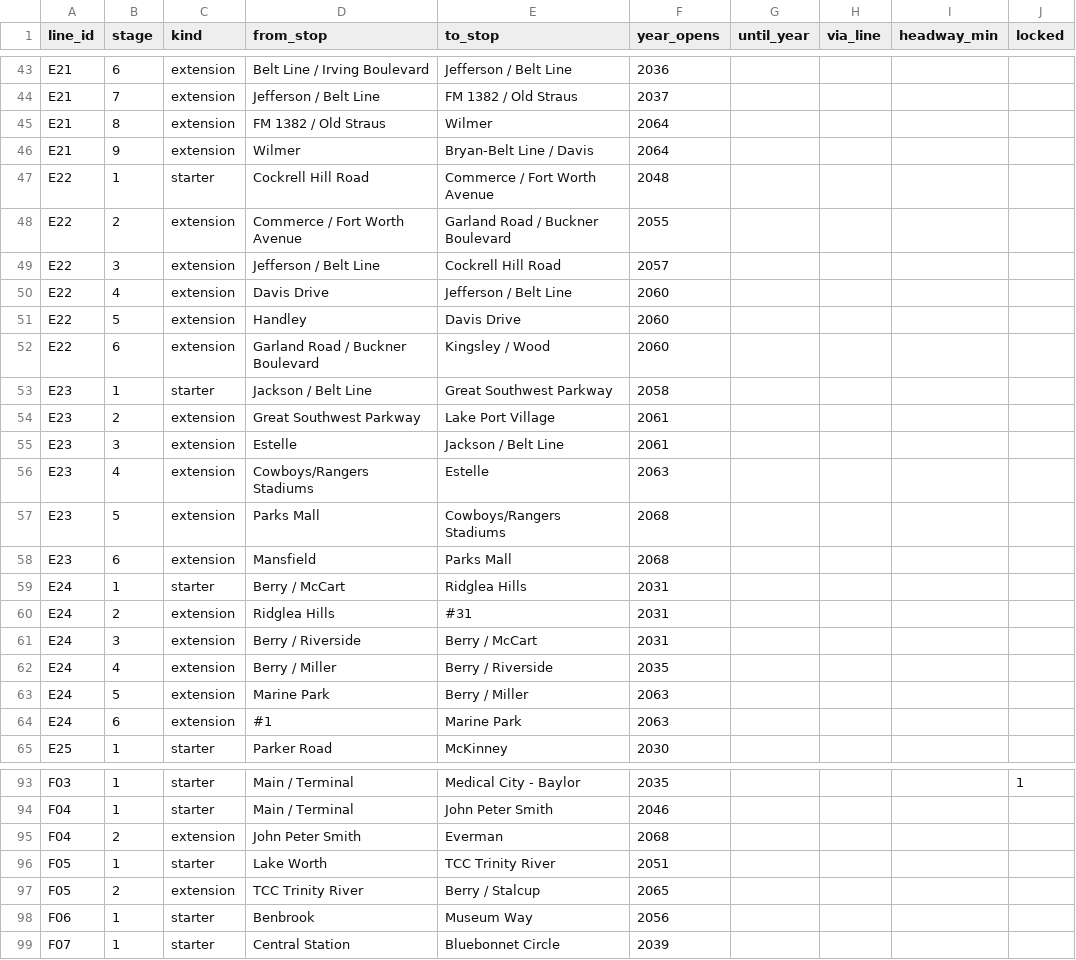
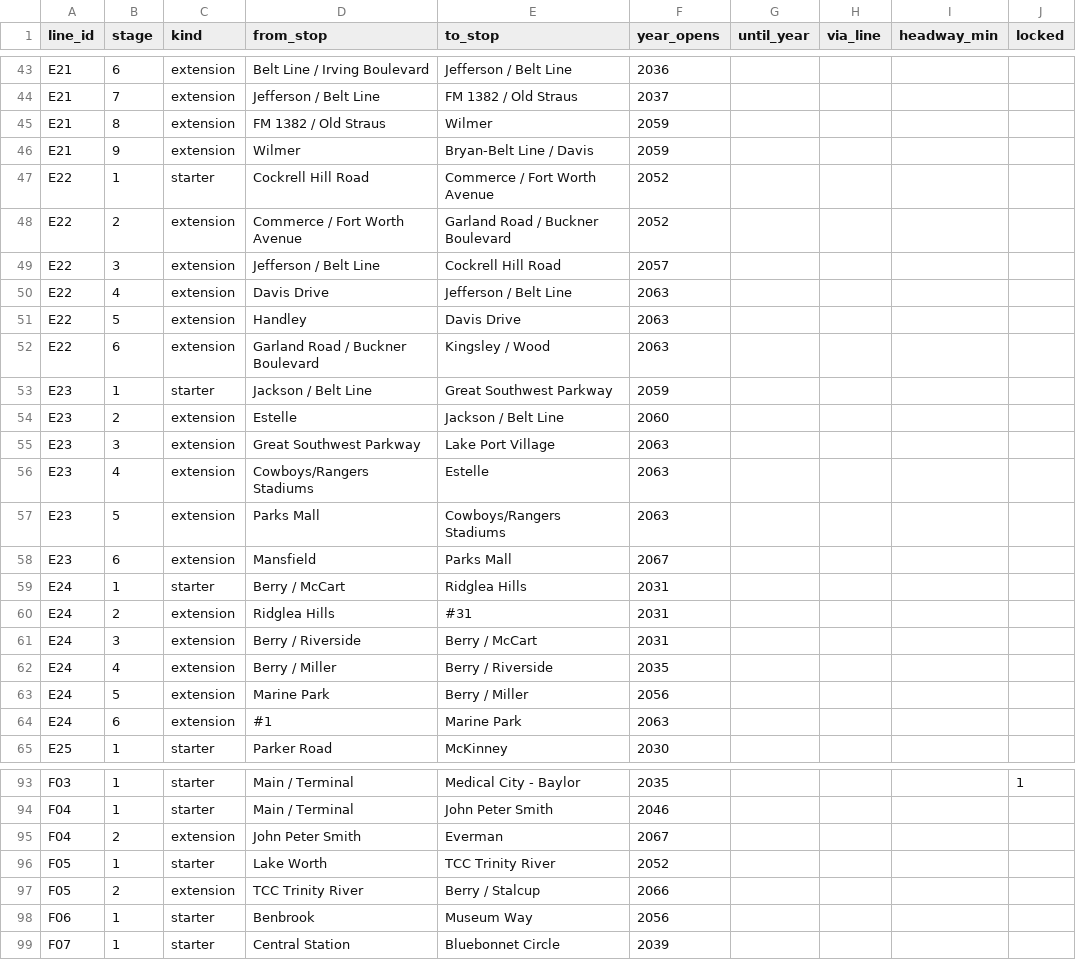
Before and after one commit to dgoodenough/dfw-transit, a CSV file: network/stages.csv, drawn as a sheet; only a part is shown, gaps mark what is left out; the diff covers the shown part only; the diff names each change by its address in the sheet, - before the commit and + after, or states it on an @@ line.

```diff
--- a/network/stages.csv
+++ b/network/stages.csv
-F45:F46 (year_opens): 2064
+F45:F46 (year_opens): 2059
-F47 (year_opens): 2048
+F47 (year_opens): 2052
-F48 (year_opens): 2055
+F48 (year_opens): 2052
-F50:F52 (year_opens): 2060
+F50:F52 (year_opens): 2063
-F53 (year_opens): 2058
+F53 (year_opens): 2059
-D54 (from_stop): Great Southwest Parkway
+D54 (from_stop): Estelle
-E54 (to_stop): Lake Port Village
+E54 (to_stop): Jackson / Belt Line
-F54 (year_opens): 2061
+F54 (year_opens): 2060
-D55 (from_stop): Estelle
+D55 (from_stop): Great Southwest Parkway
-E55 (to_stop): Jackson / Belt Line
+E55 (to_stop): Lake Port Village
-F55 (year_opens): 2061
+F55 (year_opens): 2063
-F57 (year_opens): 2068
+F57 (year_opens): 2063
-F58 (year_opens): 2068
+F58 (year_opens): 2067
-F63 (year_opens): 2063
+F63 (year_opens): 2056
-F95 (year_opens): 2068
+F95 (year_opens): 2067
-F96 (year_opens): 2051
+F96 (year_opens): 2052
-F97 (year_opens): 2065
+F97 (year_opens): 2066
```
Also changed, not shown: 17 edited cells elsewhere in this file, network/line_stops.csv, network/lines.csv, 13 other files.
